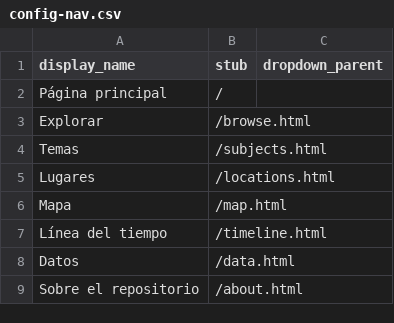
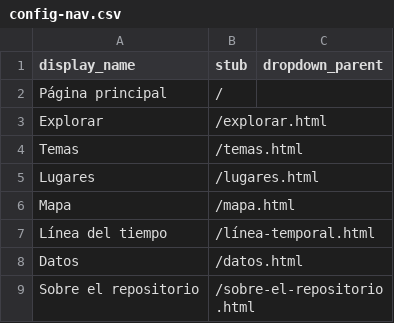
Before and after one commit to greseluned/repositorio-collectionbuilder, a CSV file: _data/config-nav.csv, drawn as a sheet.

```diff
--- a/_data/config-nav.csv
+++ b/_data/config-nav.csv
@@ -2,8 +2,8 @@ display_name,stub,dropdown_parent
 Página principal,/,
-Explorar,/browse.html,
-Temas,/subjects.html,
-Lugares,/locations.html,
-Mapa,/map.html,
-Línea del tiempo,/timeline.html,
-Datos,/data.html,
-Sobre el repositorio,/about.html,
+Explorar,/explorar.html,
+Temas,/temas.html,
+Lugares,/lugares.html,
+Mapa,/mapa.html,
+Línea del tiempo,/línea-temporal.html,
+Datos,/datos.html,
+Sobre el repositorio,/sobre-el-repositorio.html,
```
Also changed, not shown: 1 other file.
